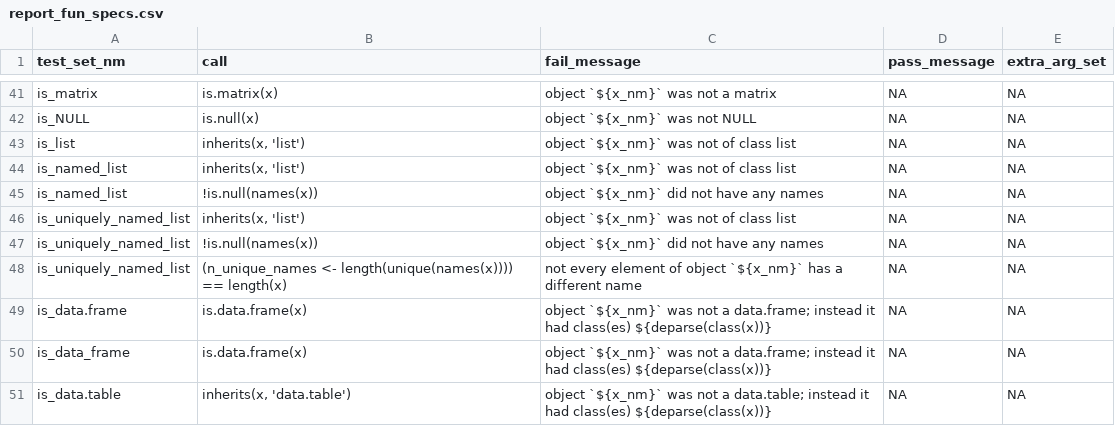
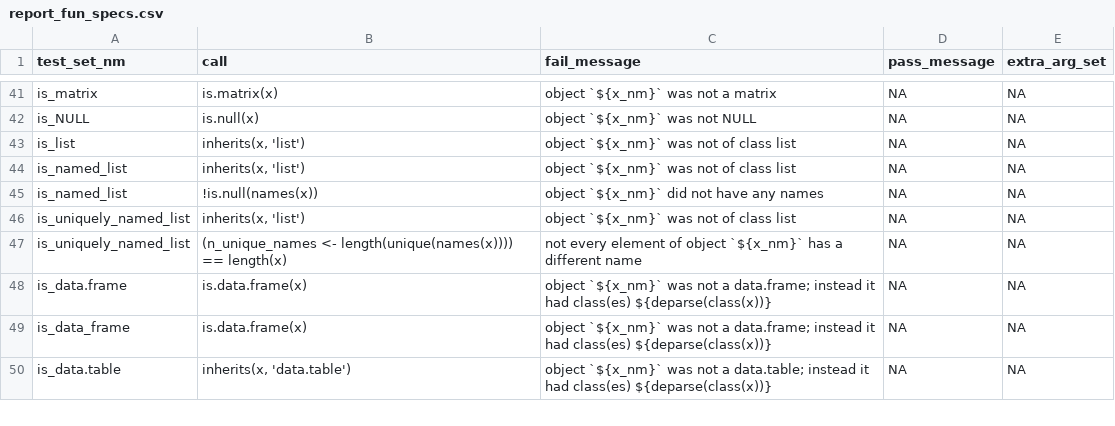
Before and after one commit to FinnishCancerRegistry/dbc, a CSV file: data-raw/report_fun_specs.csv, drawn as a sheet; only a part is shown, gaps mark what is left out; the diff names each change by its address in the sheet, - before the commit and + after, or states it on an @@ line.

Commit message:
build: fix is_uniquely_named_list

```diff
--- a/data-raw/report_fun_specs.csv
+++ b/data-raw/report_fun_specs.csv
-row 47: is_uniquely_named_list | !is.null(names(x)) | object `${x_nm}` did not have any names | NA | NA
```
